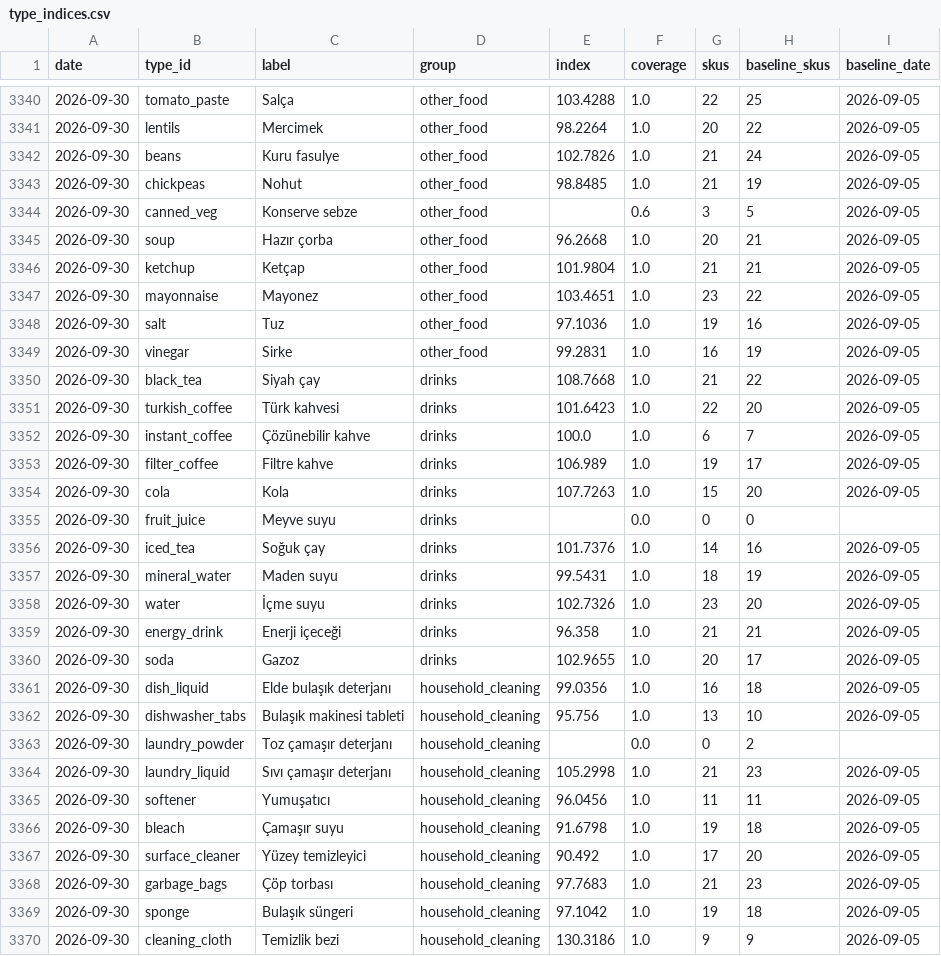
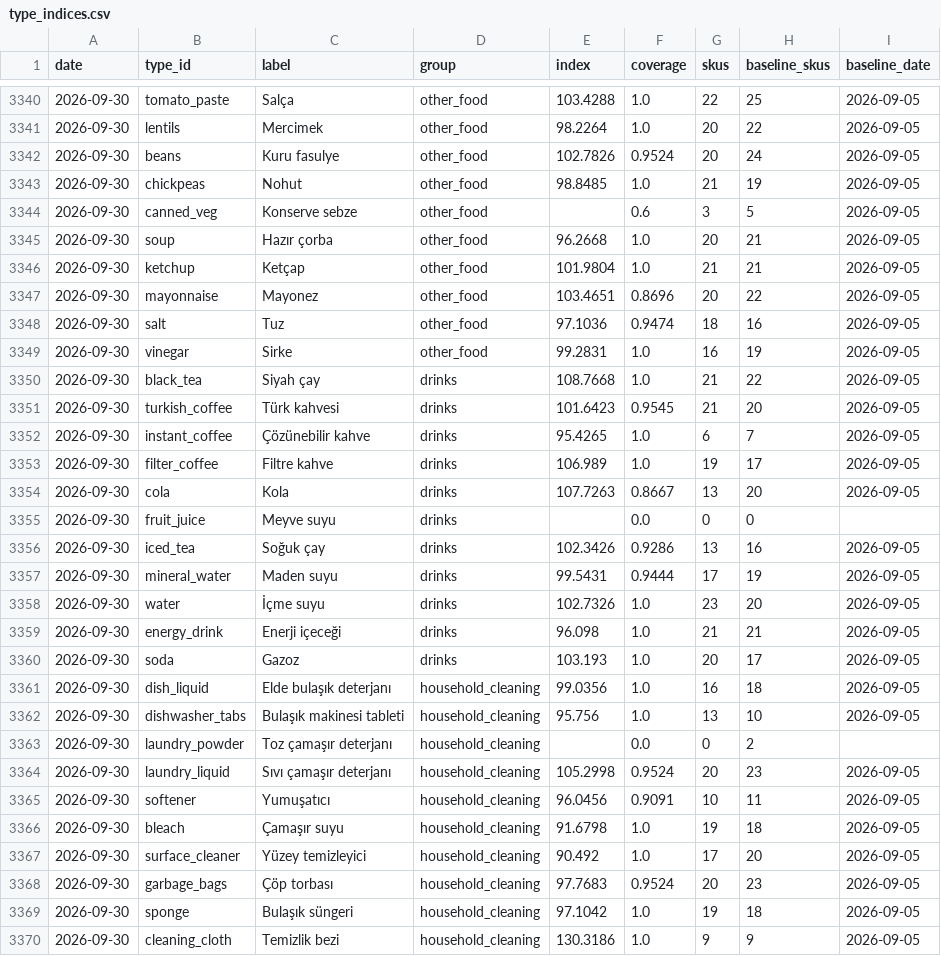
Before and after one commit to onurcan-b/acik-sepet, a CSV file: data/v0.4/type_indices.csv, drawn as a sheet; only a part is shown, gaps mark what is left out; the diff covers the shown part only.

```diff
--- a/data/v0.4/type_indices.csv
+++ b/data/v0.4/type_indices.csv
@@ -3341,3 +3341,3 @@ date,type_id,label,group,index,coverage,skus,baseline_skus,baseline_date
 2026-09-30,lentils,Mercimek,other_food,98.2264,1.0,20,22,2026-09-05
-2026-09-30,beans,Kuru fasulye,other_food,102.7826,1.0,21,24,2026-09-05
+2026-09-30,beans,Kuru fasulye,other_food,102.7826,0.9524,20,24,2026-09-05
 2026-09-30,chickpeas,Nohut,other_food,98.8485,1.0,21,19,2026-09-05
@@ -3346,16 +3346,16 @@ date,type_id,label,group,index,coverage,skus,baseline_skus,baseline_date
 2026-09-30,ketchup,Ketçap,other_food,101.9804,1.0,21,21,2026-09-05
-2026-09-30,mayonnaise,Mayonez,other_food,103.4651,1.0,23,22,2026-09-05
-2026-09-30,salt,Tuz,other_food,97.1036,1.0,19,16,2026-09-05
+2026-09-30,mayonnaise,Mayonez,other_food,103.4651,0.8696,20,22,2026-09-05
+2026-09-30,salt,Tuz,other_food,97.1036,0.9474,18,16,2026-09-05
 2026-09-30,vinegar,Sirke,other_food,99.2831,1.0,16,19,2026-09-05
 2026-09-30,black_tea,Siyah çay,drinks,108.7668,1.0,21,22,2026-09-05
-2026-09-30,turkish_coffee,Türk kahvesi,drinks,101.6423,1.0,22,20,2026-09-05
-2026-09-30,instant_coffee,Çözünebilir kahve,drinks,100.0,1.0,6,7,2026-09-05
+2026-09-30,turkish_coffee,Türk kahvesi,drinks,101.6423,0.9545,21,20,2026-09-05
+2026-09-30,instant_coffee,Çözünebilir kahve,drinks,95.4265,1.0,6,7,2026-09-05
 2026-09-30,filter_coffee,Filtre kahve,drinks,106.989,1.0,19,17,2026-09-05
-2026-09-30,cola,Kola,drinks,107.7263,1.0,15,20,2026-09-05
+2026-09-30,cola,Kola,drinks,107.7263,0.8667,13,20,2026-09-05
 2026-09-30,fruit_juice,Meyve suyu,drinks,,0.0,0,0,
-2026-09-30,iced_tea,Soğuk çay,drinks,101.7376,1.0,14,16,2026-09-05
-2026-09-30,mineral_water,Maden suyu,drinks,99.5431,1.0,18,19,2026-09-05
+2026-09-30,iced_tea,Soğuk çay,drinks,102.3426,0.9286,13,16,2026-09-05
+2026-09-30,mineral_water,Maden suyu,drinks,99.5431,0.9444,17,19,2026-09-05
 2026-09-30,water,İçme suyu,drinks,102.7326,1.0,23,20,2026-09-05
-2026-09-30,energy_drink,Enerji içeceği,drinks,96.358,1.0,21,21,2026-09-05
-2026-09-30,soda,Gazoz,drinks,102.9655,1.0,20,17,2026-09-05
+2026-09-30,energy_drink,Enerji içeceği,drinks,96.098,1.0,21,21,2026-09-05
+2026-09-30,soda,Gazoz,drinks,103.193,1.0,20,17,2026-09-05
 2026-09-30,dish_liquid,Elde bulaşık deterjanı,household_cleaning,99.0356,1.0,16,18,2026-09-05
@@ -3363,7 +3363,7 @@ date,type_id,label,group,index,coverage,skus,baseline_skus,baseline_date
 2026-09-30,laundry_powder,Toz çamaşır deterjanı,household_cleaning,,0.0,0,2,
-2026-09-30,laundry_liquid,Sıvı çamaşır deterjanı,household_cleaning,105.2998,1.0,21,23,2026-09-05
-2026-09-30,softener,Yumuşatıcı,household_cleaning,96.0456,1.0,11,11,2026-09-05
+2026-09-30,laundry_liquid,Sıvı çamaşır deterjanı,household_cleaning,105.2998,0.9524,20,23,2026-09-05
+2026-09-30,softener,Yumuşatıcı,household_cleaning,96.0456,0.9091,10,11,2026-09-05
 2026-09-30,bleach,Çamaşır suyu,household_cleaning,91.6798,1.0,19,18,2026-09-05
 2026-09-30,surface_cleaner,Yüzey temizleyici,household_cleaning,90.492,1.0,17,20,2026-09-05
-2026-09-30,garbage_bags,Çöp torbası,household_cleaning,97.7683,1.0,21,23,2026-09-05
+2026-09-30,garbage_bags,Çöp torbası,household_cleaning,97.7683,0.9524,20,23,2026-09-05
 2026-09-30,sponge,Bulaşık süngeri,household_cleaning,97.1042,1.0,19,18,2026-09-05
```
Also changed, not shown: 63 edited cells elsewhere in this file, data/v0.4/category_indices.csv, data/v0.4/index.csv, 18 other files.
